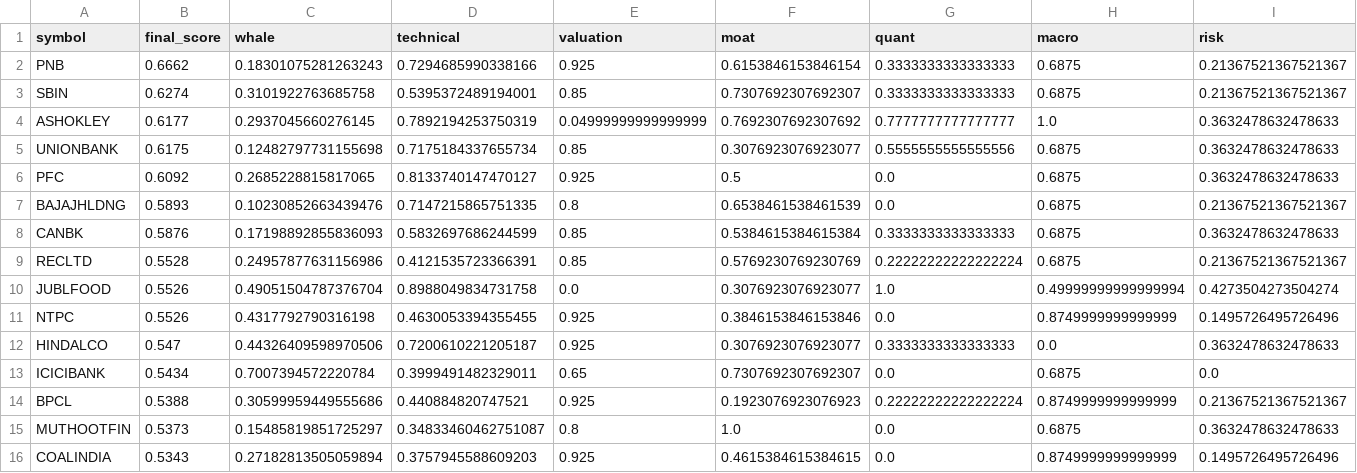
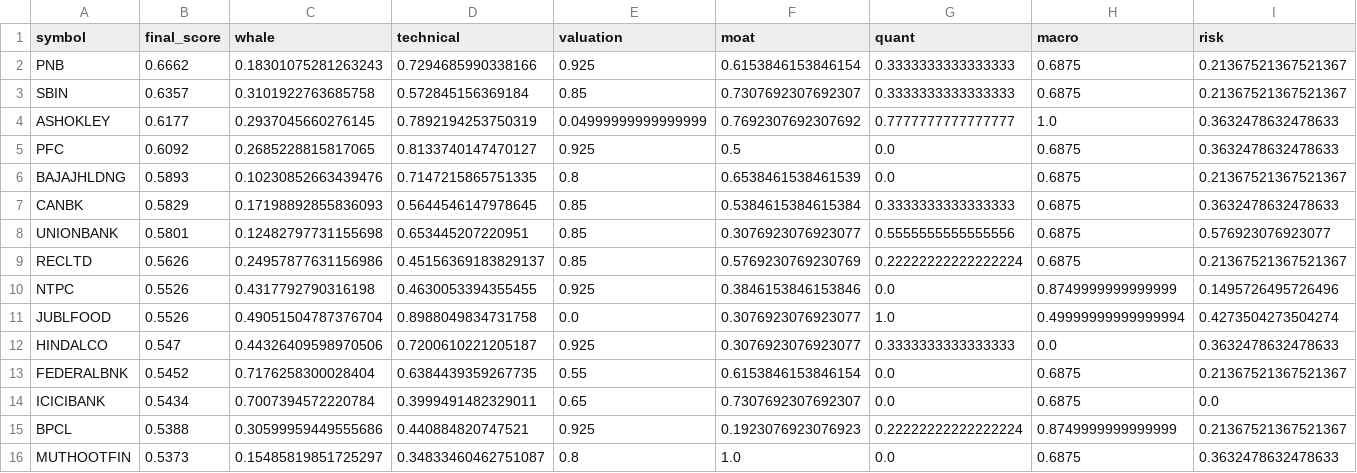
Before and after one commit to samir285-lang/whalewatch-alpha, a CSV file: output/nifty_100_top15.csv, drawn as a sheet.

```diff
--- a/output/nifty_100_top15.csv
+++ b/output/nifty_100_top15.csv
@@ -2,12 +2,13 @@ symbol,final_score,whale,technical,valuation,moat,quant,macro,risk
 PNB,0.6662,0.18301075281263243,0.7294685990338166,0.925,0.6153846153846154,0.3333333333333333,0.6875,0.21367521367521367
-SBIN,0.6274,0.3101922763685758,0.5395372489194001,0.85,0.7307692307692307,0.3333333333333333,0.6875,0.21367521367521367
+SBIN,0.6357,0.3101922763685758,0.572845156369184,0.85,0.7307692307692307,0.3333333333333333,0.6875,0.21367521367521367
 ASHOKLEY,0.6177,0.2937045660276145,0.7892194253750319,0.04999999999999999,0.7692307692307692,0.7777777777777777,1.0,0.3632478632478633
-UNIONBANK,0.6175,0.12482797731155698,0.7175184337655734,0.85,0.3076923076923077,0.5555555555555556,0.6875,0.3632478632478633
 PFC,0.6092,0.2685228815817065,0.8133740147470127,0.925,0.5,0.0,0.6875,0.3632478632478633
 BAJAJHLDNG,0.5893,0.10230852663439476,0.7147215865751335,0.8,0.6538461538461539,0.0,0.6875,0.21367521367521367
-CANBK,0.5876,0.17198892855836093,0.5832697686244599,0.85,0.5384615384615384,0.3333333333333333,0.6875,0.3632478632478633
-RECLTD,0.5528,0.24957877631156986,0.4121535723366391,0.85,0.5769230769230769,0.22222222222222224,0.6875,0.21367521367521367
+CANBK,0.5829,0.17198892855836093,0.5644546147978645,0.85,0.5384615384615384,0.3333333333333333,0.6875,0.3632478632478633
+UNIONBANK,0.5801,0.12482797731155698,0.653445207220951,0.85,0.3076923076923077,0.5555555555555556,0.6875,0.576923076923077
+RECLTD,0.5626,0.24957877631156986,0.45156369183829137,0.85,0.5769230769230769,0.22222222222222224,0.6875,0.21367521367521367
+NTPC,0.5526,0.4317792790316198,0.4630053394355455,0.925,0.3846153846153846,0.0,0.8749999999999999,0.1495726495726496
 JUBLFOOD,0.5526,0.49051504787376704,0.8988049834731758,0.0,0.3076923076923077,1.0,0.49999999999999994,0.4273504273504274
-NTPC,0.5526,0.4317792790316198,0.4630053394355455,0.925,0.3846153846153846,0.0,0.8749999999999999,0.1495726495726496
 HINDALCO,0.547,0.44326409598970506,0.7200610221205187,0.925,0.3076923076923077,0.3333333333333333,0.0,0.3632478632478633
+FEDERALBNK,0.5452,0.7176258300028404,0.6384439359267735,0.55,0.6153846153846154,0.0,0.6875,0.21367521367521367
 ICICIBANK,0.5434,0.7007394572220784,0.3999491482329011,0.65,0.7307692307692307,0.0,0.6875,0.0
@@ -15,2 +16 @@ BPCL,0.5388,0.30599959449555686,0.440884820747521,0.925,0.1923076923076923,0.222
 MUTHOOTFIN,0.5373,0.15485819851725297,0.34833460462751087,0.8,1.0,0.0,0.6875,0.3632478632478633
-COALINDIA,0.5343,0.27182813505059894,0.3757945588609203,0.925,0.4615384615384615,0.0,0.8749999999999999,0.1495726495726496
```
Also changed, not shown: output/all_nse_top15.csv, output/fando_stocks_top15.csv, 2 other files.
